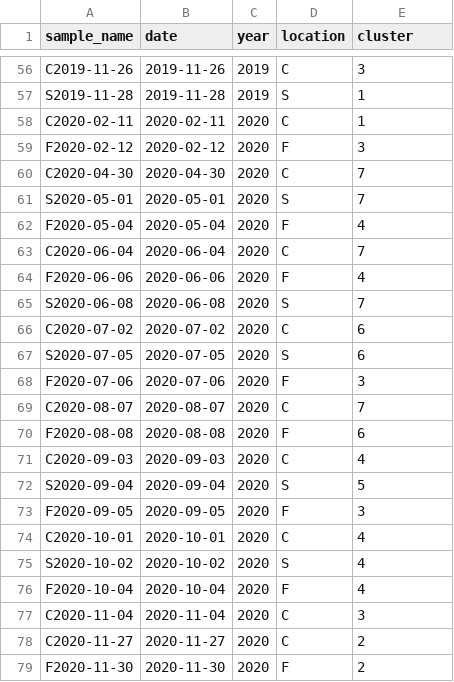
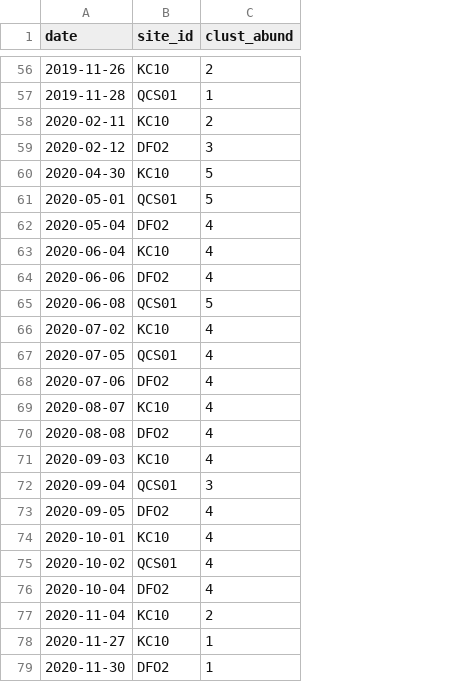
Before and after one commit to jdelbel/calvert_spatial, a CSV file: outputs/bio_clust_full.csv, drawn as a sheet; only a part is shown, gaps mark what is left out; removed rows and columns are numbered as before the commit, all else as after; the diff covers the shown part only; the diff names each change by its address in the sheet, - before the commit and + after, or states it on an @@ line.

```diff
--- a/outputs/bio_clust_full.csv
+++ b/outputs/bio_clust_full.csv
-column A (sample_name), rows 56-79: C2019-11-26 | S2019-11-28 | C2020-02-11 | F2020-02-12 | C2020-04-30 | S2020-05-01 | F2020-05-04 | C2020-06-04 | F2020-06-06 | S2020-06-08 | C2020-07-02 | S2020-07-05 | F2020-07-06 | C2020-08-07 | F2020-08-08 | C2020-09-03 | S2020-09-04 | F2020-09-05 | C2020-10-01 | S2020-10-02 | F2020-10-04 | C2020-11-04 | C2020-11-27 | F2020-11-30
-column C (year), rows 56-79: 2019 | 2019 | 2020 | 2020 | 2020 | 2020 | 2020 | 2020 | 2020 | 2020 | 2020 | 2020 | 2020 | 2020 | 2020 | 2020 | 2020 | 2020 | 2020 | 2020 | 2020 | 2020 | 2020 | 2020
-column D (location), rows 56-79: C | S | C | F | C | S | F | C | F | S | C | S | F | C | F | C | S | F | C | S | F | C | C | F
+column B (site_id), rows 56-79: KC10 | QCS01 | KC10 | DFO2 | KC10 | QCS01 | DFO2 | KC10 | DFO2 | QCS01 | KC10 | QCS01 | DFO2 | KC10 | DFO2 | KC10 | QCS01 | DFO2 | KC10 | QCS01 | DFO2 | KC10 | KC10 | DFO2
-C1: cluster
+C1: clust_abund
-C56 (clust_abund): 3
+C56 (clust_abund): 2
-C58 (clust_abund): 1
+C58 (clust_abund): 2
-C60:C61 (clust_abund): 7
+C60:C61 (clust_abund): 5
-C63 (clust_abund): 7
+C63 (clust_abund): 4
-C65 (clust_abund): 7
+C65 (clust_abund): 5
-C66:C67 (clust_abund): 6
+C66:C67 (clust_abund): 4
-C68 (clust_abund): 3
+C68 (clust_abund): 4
-C69 (clust_abund): 7
+C69 (clust_abund): 4
-C70 (clust_abund): 6
+C70 (clust_abund): 4
-C72 (clust_abund): 5
+C72 (clust_abund): 3
-C73 (clust_abund): 3
+C73 (clust_abund): 4
-C77 (clust_abund): 3
+C77 (clust_abund): 2
-C78:C79 (clust_abund): 2
+C78:C79 (clust_abund): 1
```
Also changed, not shown: 38 edited cells elsewhere in this file, outputs/pca_cluster_2023-06-14_upwell_tchla.csv, 48 other files.
